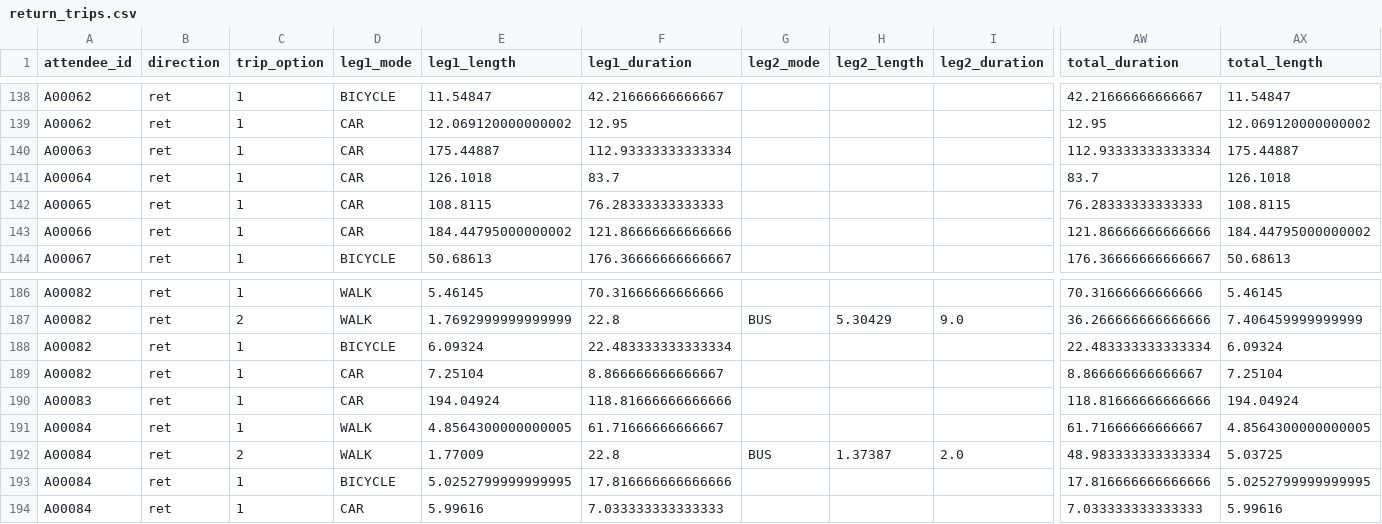
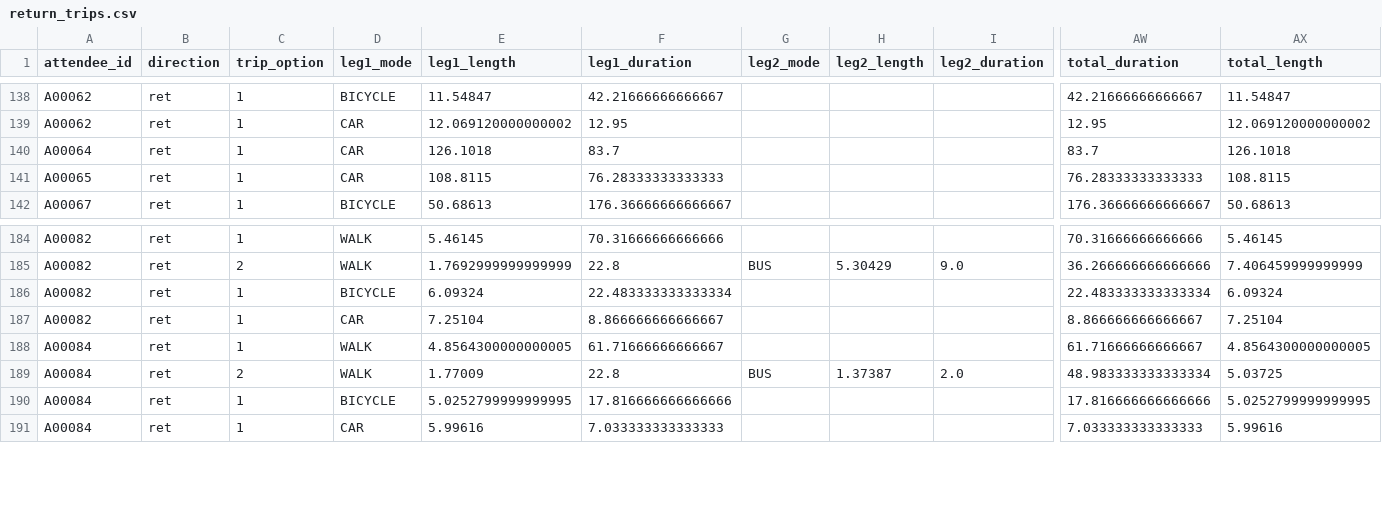
Before and after one commit to vchibu/SustainableFestivals, a CSV file: FirstOrderSimulation/Data/GeneratedInitialTrips/return_trips.csv, drawn as a sheet; only a part is shown, gaps mark what is left out; rows hold the shown columns only; the diff names each change by its address in the sheet, - before the commit and + after, or states it on an @@ line.

```diff
--- a/FirstOrderSimulation/Data/GeneratedInitialTrips/return_trips.csv
+++ b/FirstOrderSimulation/Data/GeneratedInitialTrips/return_trips.csv
-row 140: A00063 | ret | 1 | CAR | 175.44887 | 112.93333333333334 |  |  |  | 112.93333333333334 | 175.44887
-row 143: A00066 | ret | 1 | CAR | 184.44795000000002 | 121.86666666666666 |  |  |  | 121.86666666666666 | 184.44795000000002
-row 190: A00083 | ret | 1 | CAR | 194.04924 | 118.81666666666666 |  |  |  | 118.81666666666666 | 194.04924
```
Also changed, not shown: FirstOrderSimulation/Data/FinalStatistics/CSVs/min_carbon_metrics.csv, FirstOrderSimulation/Data/GeneratedInitialTrips/departure_trips.csv, 9 other files.
